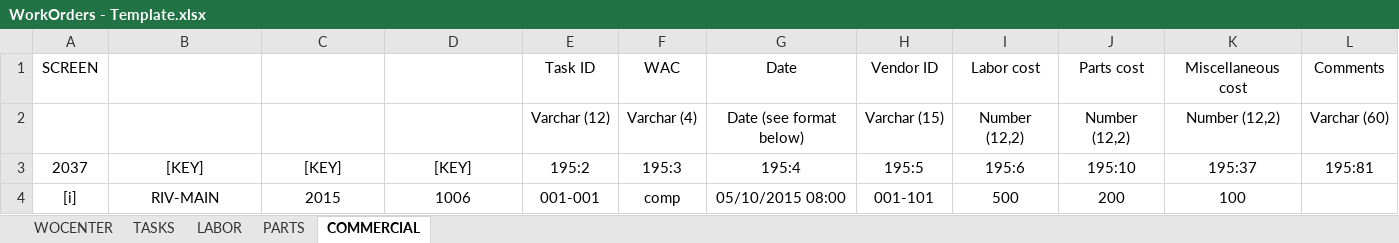
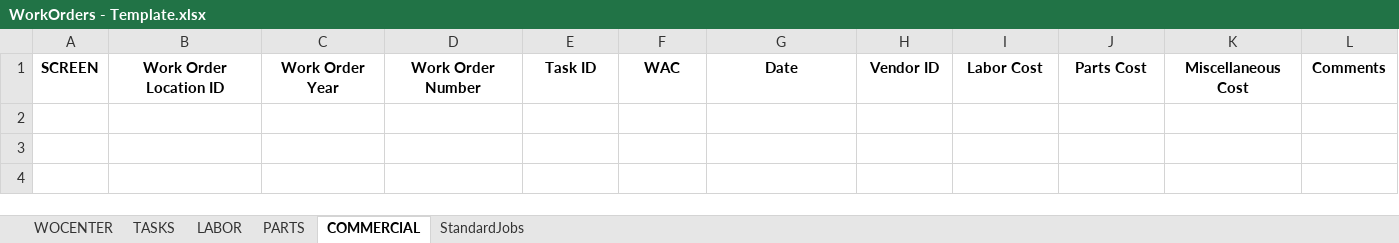
Before and after one commit to CJBuck/AssetWorksConversion, an Excel workbook: Loading/WorkOrders/CurrentCycle/Data/WorkOrders - Template.xlsx, sheet COMMERCIAL, drawn as a sheet; values as stored, in another font and other column widths than the file's, no borders; the diff names each change by its address in the sheet, - before the commit and + after, or states it on an @@ line.

Commit message:
Modifications to the Work Orders - Adding Standard Jobs
This affected the transformation and loading.

```diff
--- a/Loading/WorkOrders/CurrentCycle/Data/WorkOrders - Template.xlsx (sheet COMMERCIAL)
+++ b/Loading/WorkOrders/CurrentCycle/Data/WorkOrders - Template.xlsx (sheet COMMERCIAL)
+sheet tab: StandardJobs
-A1 bold: off
+A1 bold: on
-B1: (empty)
+B1: Work Order Location ID
-C1: (empty)
+C1: Work Order Year
-D1: (empty)
+D1: Work Order Number
-E1:L1 bold: off
+E1:L1 bold: on
-I1: Labor cost
+I1: Labor Cost
-J1: Parts cost
+J1: Parts Cost
-K1: Miscellaneous cost
+K1: Miscellaneous Cost
-row 2:  |  |  |  | Varchar (12) | Varchar (4) | Date (see format below) | Varchar (15) | Number (12,2) | Number (12,2) | Number (12,2) | Varchar (60)
-row 3: 2037 | [KEY] | [KEY] | [KEY] | 195:2 | 195:3 | 195:4 | 195:5 | 195:6 | 195:10 | 195:37 | 195:81
-row 4: [i] | RIV-MAIN | 2015 | 1006 | 001-001 | comp | 05/10/2015 08:00 | 001-101 | 500 | 200 | 100
```
Also changed, not shown: sheet LABOR, sheet PARTS, sheet WOCENTER, sheet TASKS, 18 other files.
